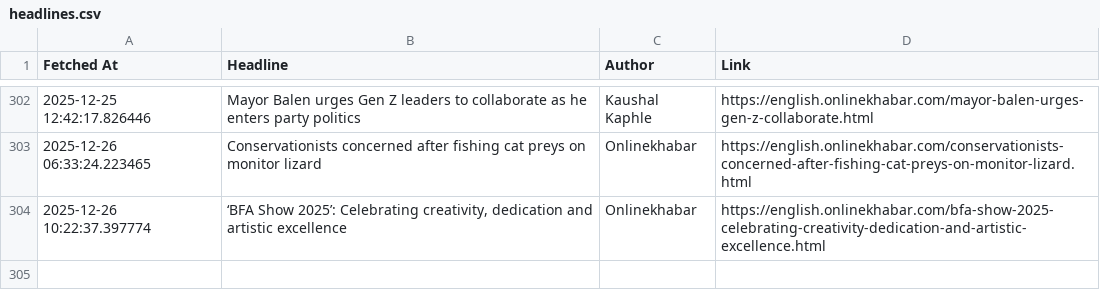
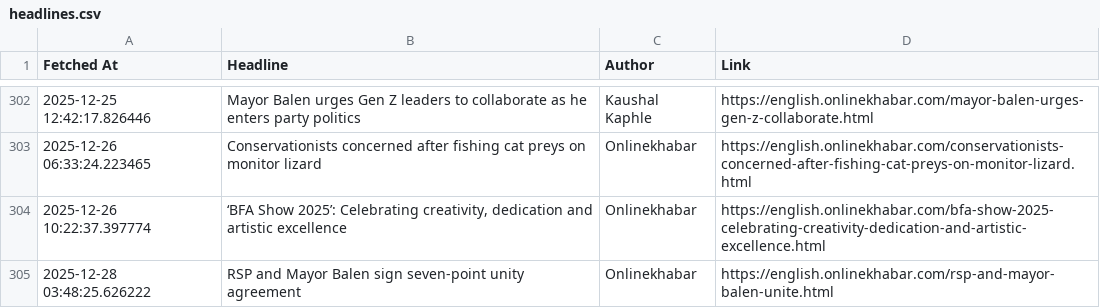
Before and after one commit to SanjayBista1010/WebScrapingSeleniumProject, a CSV file: data/headlines.csv, drawn as a sheet; only a part is shown, gaps mark what is left out.

Commit message:
Update headlines [skip ci]

```diff
--- a/data/headlines.csv
+++ b/data/headlines.csv
@@ -304 +304,2 @@ Fetched At,Headline,Author,Link
 2025-12-26 10:22:37.397774,"‘BFA Show 2025’: Celebrating creativity, dedication and artistic excellence",Onlinekhabar,https://english.onlinekhabar.com/bfa-show-2025-celebrating-creativity-dedication-and-artistic-excellence.html
+2025-12-28 03:48:25.626222,RSP and Mayor Balen sign seven-point unity agreement,Onlinekhabar,https://english.onlinekhabar.com/rsp-and-mayor-balen-unite.html
```
